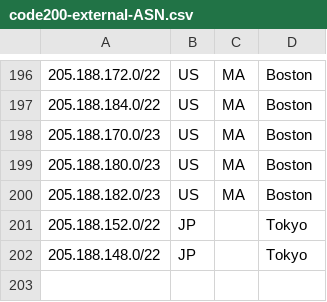
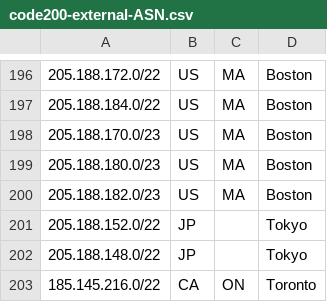
Before and after one commit to code200noc/code200noc.github.io, a CSV file: code200-external-ASN.csv, drawn as a sheet; only a part is shown, gaps mark what is left out.

Commit message:
Update code200-external-ASN.csv

```diff
--- a/code200-external-ASN.csv
+++ b/code200-external-ASN.csv
@@ -202 +202,2 @@
 205.188.148.0/22,JP,,Tokyo,
+185.145.216.0/22,CA,ON,Toronto,
```
